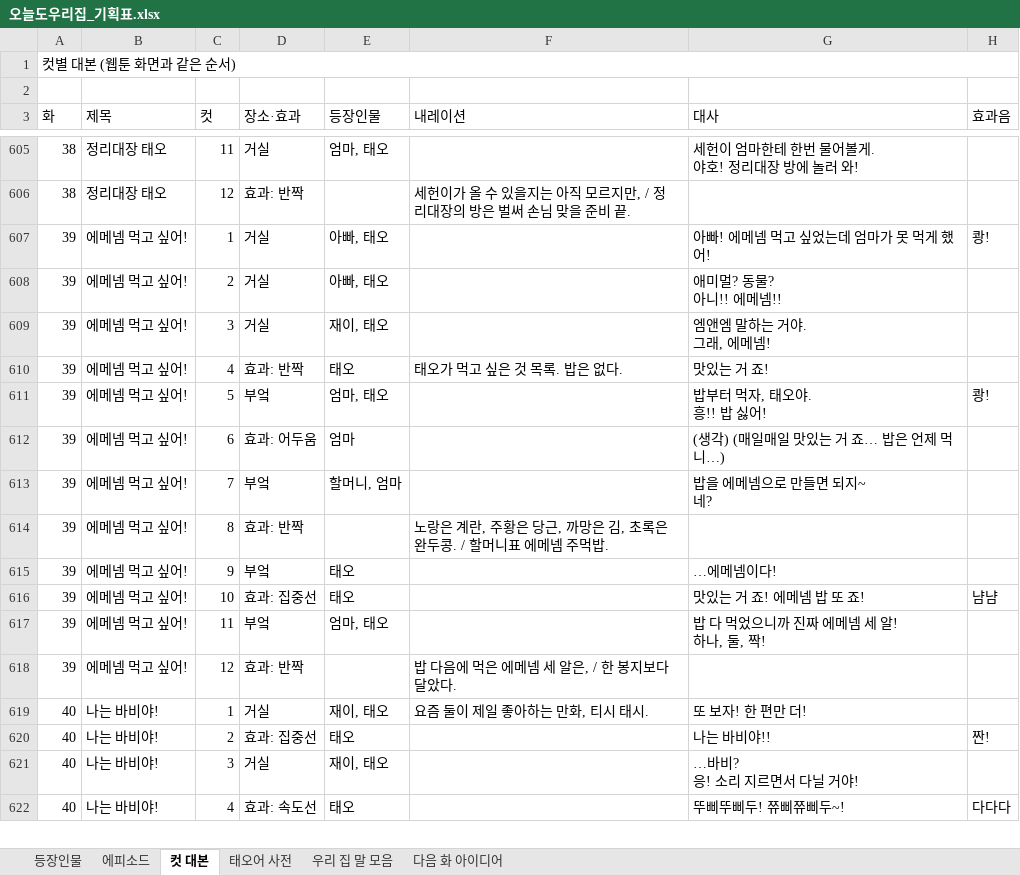
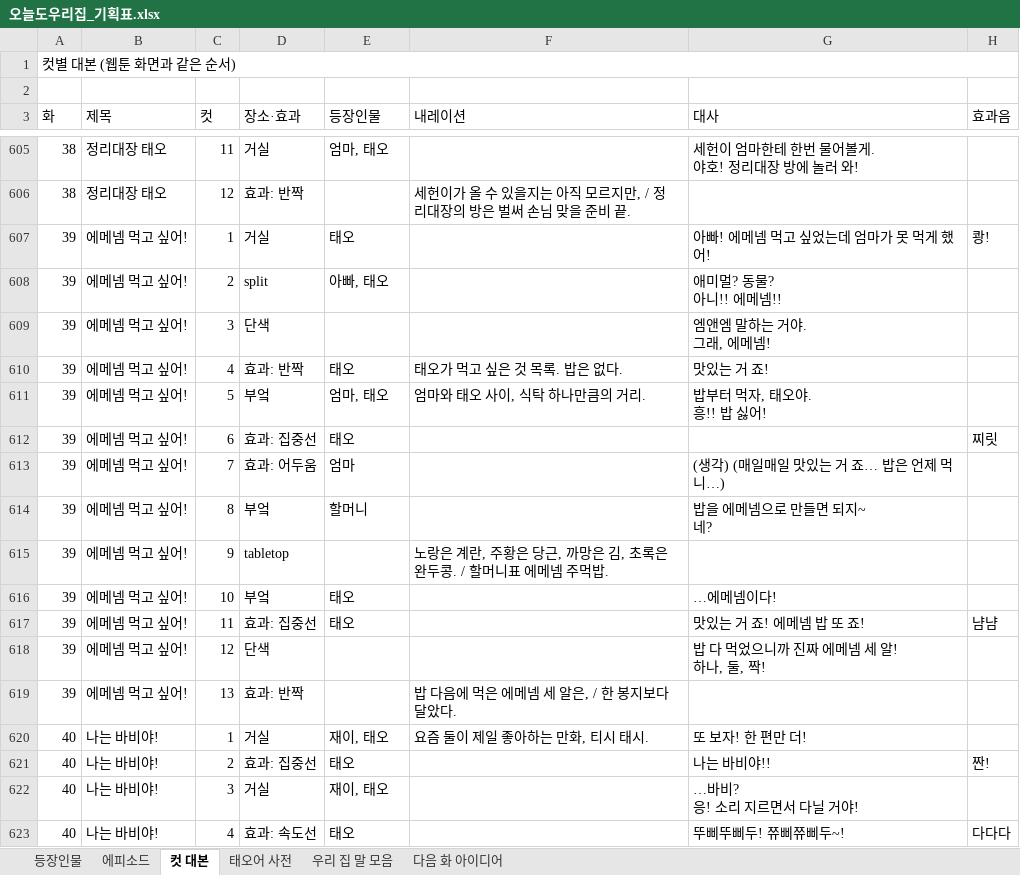
Before and after one commit to seangold8888/seangold8888.github.io, an Excel workbook: webtoon/planning/오늘도우리집_기획표.xlsx, sheet 컷 대본, drawn as a sheet; only a part is shown, gaps mark what is left out; values as stored, in another font and other column widths than the file's, no cell formats; addresses are those after the commit; the diff names each change by its address in the sheet, - before the commit and + after, or states it on an @@ line.

```diff
--- a/webtoon/planning/오늘도우리집_기획표.xlsx (sheet 컷 대본)
+++ b/webtoon/planning/오늘도우리집_기획표.xlsx (sheet 컷 대본)
-E607 (등장인물): 아빠, 태오
+E607 (등장인물): 태오
-D608 (장소·효과): 거실
+D608 (장소·효과): split
-D609 (장소·효과): 거실
+D609 (장소·효과): 단색
-E609 (등장인물): 재이, 태오
+E609 (등장인물): (empty)
-F611 (내레이션): (empty)
+F611 (내레이션): 엄마와 태오 사이, 식탁 하나만큼의 거리.
-H611 (효과음): 쾅!
+H611 (효과음): (empty)
+row 612: 39 | 에메넴 먹고 싶어! | 6 | 효과: 집중선 | 태오 |  |  | 찌릿
-C613 (컷): 6
+C613 (컷): 7
-C614 (컷): 7
+C614 (컷): 8
-E614 (등장인물): 할머니, 엄마
+E614 (등장인물): 할머니
-C615 (컷): 8
+C615 (컷): 9
-D615 (장소·효과): 효과: 반짝
+D615 (장소·효과): tabletop
-C616 (컷): 9
+C616 (컷): 10
-C617 (컷): 10
+C617 (컷): 11
-C618 (컷): 11
+C618 (컷): 12
-D618 (장소·효과): 부엌
+D618 (장소·효과): 단색
-E618 (등장인물): 엄마, 태오
+E618 (등장인물): (empty)
-C619 (컷): 12
+C619 (컷): 13
```
Also changed, not shown: sheet 에피소드, cell formats, 5 other files.
